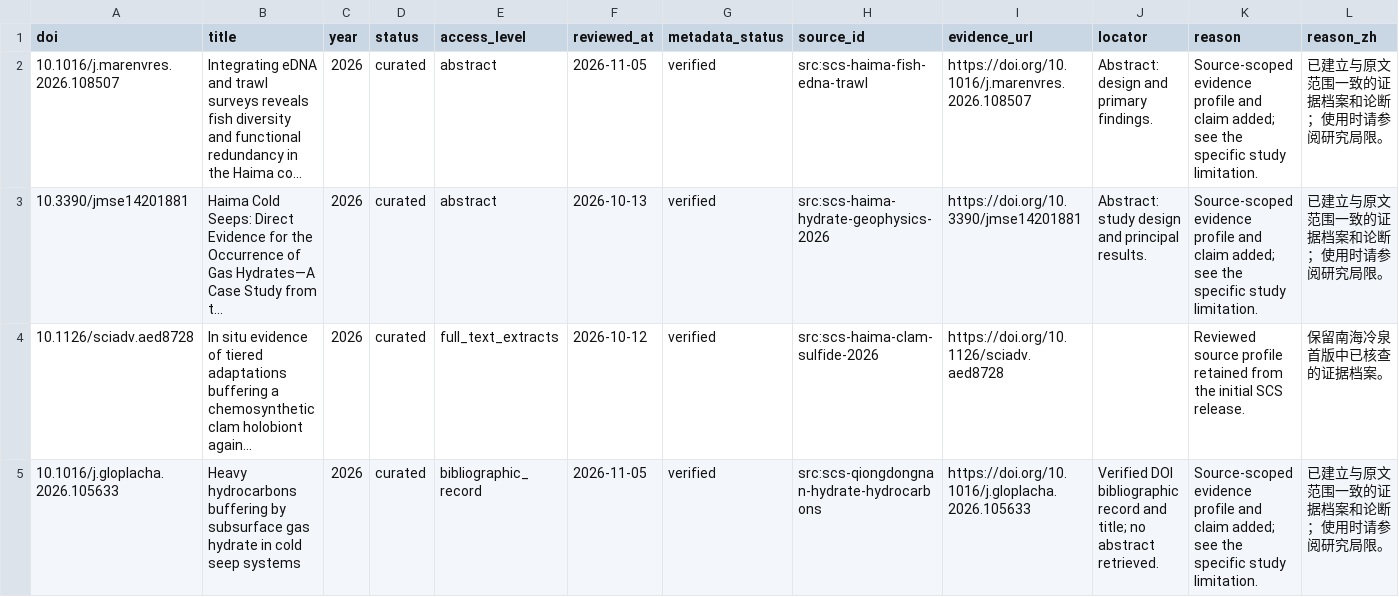
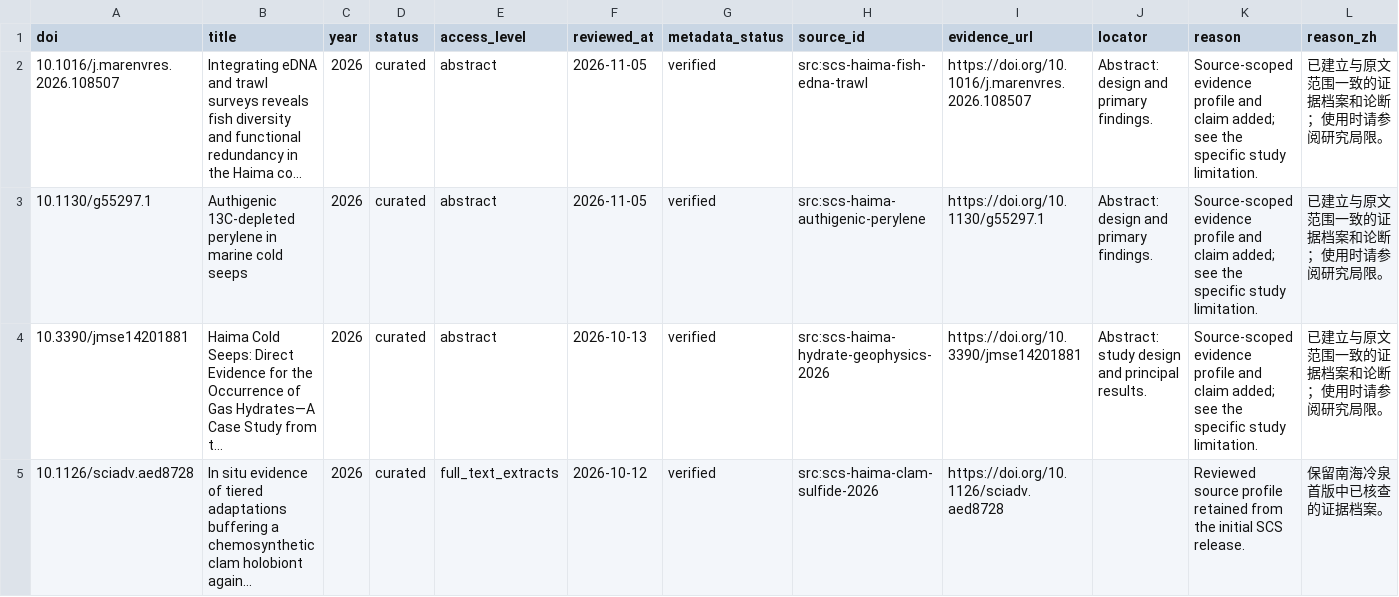
Before and after one commit to skate-debug/polar-evidence-atlas, a CSV file: dist/cold-seep-review.csv, drawn as a sheet; only a part is shown; the shorter side is filled out with more unchanged rows; long unchanged cells end in …; rows hold the shown columns only; the diff covers the shown part only; the diff names each change by its address in the sheet, - before the commit and + after, or states it on an @@ line.

```diff
--- a/dist/cold-seep-review.csv
+++ b/dist/cold-seep-review.csv
+row 3: 10.1130/g55297.1 | Authigenic 13C-depleted perylene in marine cold seeps | 2026 | curated | abstract | 2026-11-05 | verified | src:scs-haima-authigenic-perylene | https://doi.org/10.1130/g55297.1 | Abstract: design and primary findings. | Source-scoped evidence profile and claim added; see the specific study limitation. | 已建立与原文范围一致的证据档案和论断；使用时请参阅研究局限。
```
Also changed, not shown: 8 edited cells elsewhere in this file, dist/cold-seep-literature.csv, dist/global-cold-seep-literature.csv, 33 other files.
